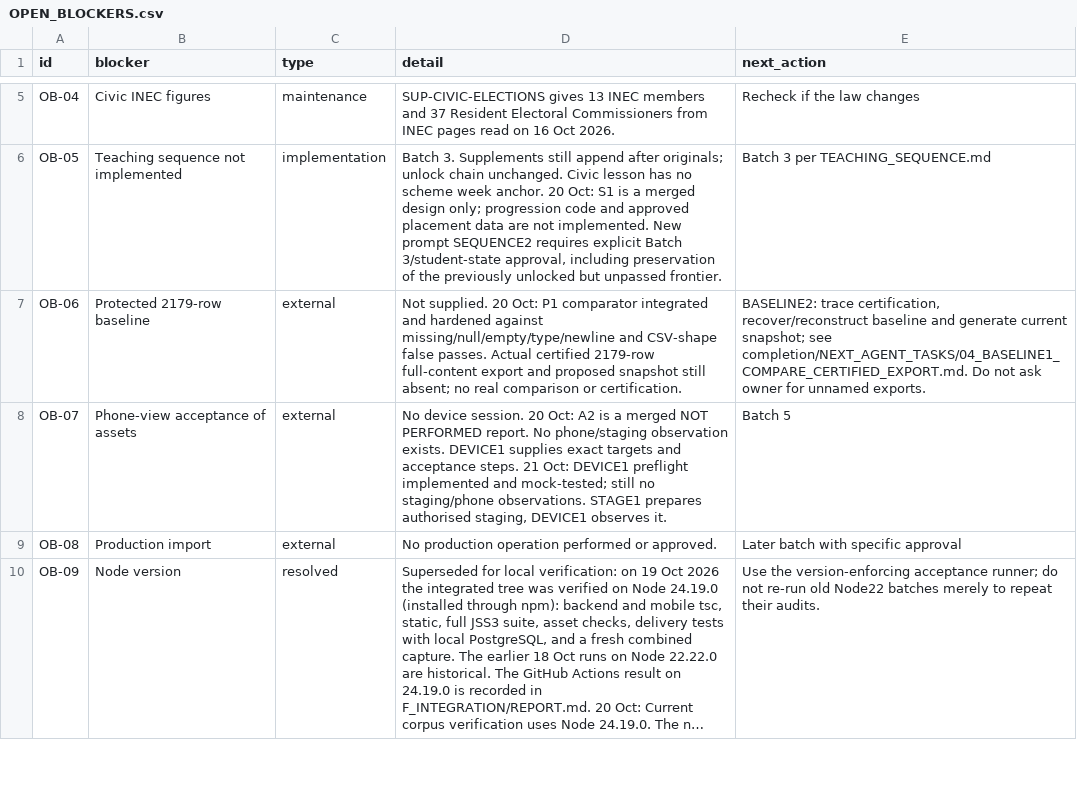
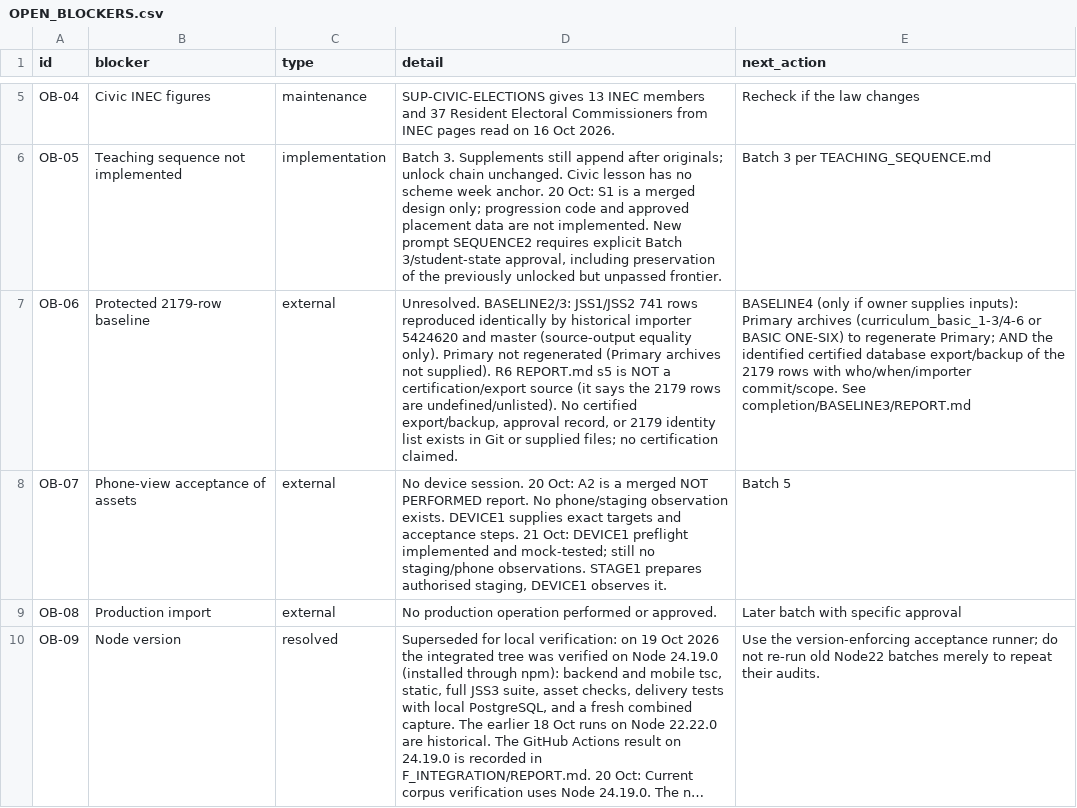
Before and after one commit to PDS-David/sts-school-app, a CSV file: docs/jss3/OPEN_BLOCKERS.csv, drawn as a sheet; only a part is shown, gaps mark what is left out; long unchanged cells end in …; the diff names each change by its address in the sheet, - before the commit and + after, or states it on an @@ line.

```diff
--- a/docs/jss3/OPEN_BLOCKERS.csv
+++ b/docs/jss3/OPEN_BLOCKERS.csv
-D7 (detail): Not supplied. 20 Oct: P1 comparator integrated and hardened against missing/null/empty/type/newline and CSV-shape false passes. Actual certified 2179-row full-content export and proposed snapshot still absent; no real comparison or certification.
+D7 (detail): Unresolved. BASELINE2/3: JSS1/JSS2 741 rows reproduced identically by historical importer 5424620 and master (source-output equality only). Primary not regenerated (Primary archives not supplied). R6 REPORT.md s5 is NOT a certification/export source (it says the 2179 rows are undefined/unlisted). No certified export/backup, approval record, or 2179 identity list exists in Git or supplied files; no certification claimed.
-E7 (next_action): BASELINE2: trace certification, recover/reconstruct baseline and generate current snapshot; see completion/NEXT_AGENT_TASKS/04_BASELINE1_COMPARE_CERTIFIED_EXPORT.md. Do not ask owner for unnamed exports.
+E7 (next_action): BASELINE4 (only if owner supplies inputs): Primary archives (curriculum_basic_1-3/4-6 or BASIC ONE-SIX) to regenerate Primary; AND the identified certified database export/backup of the 2179 rows with who/when/importer commit/scope. See completion/BASELINE3/REPORT.md
```
Also changed, not shown: 8 other files.
